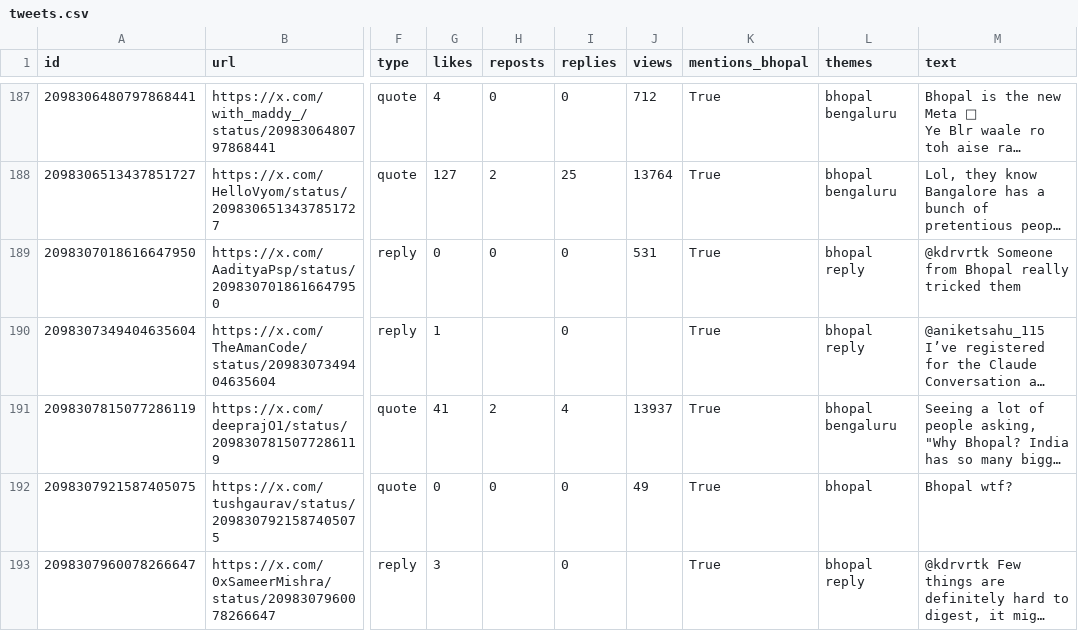
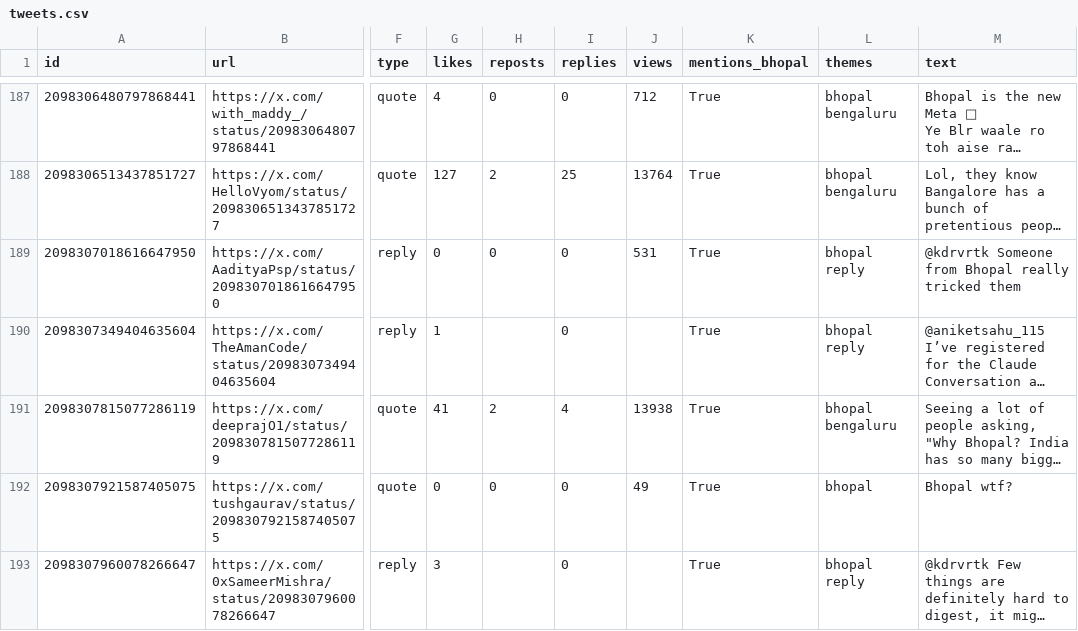
Before and after one commit to Vishal4742/claude-community-bhopal, a CSV file: blog/fable-5-1-build-days-bhopal/tweets.csv, drawn as a sheet; only a part is shown, gaps mark what is left out; long unchanged cells end in …; the diff names each change by its address in the sheet, - before the commit and + after, or states it on an @@ line.

```diff
--- a/blog/fable-5-1-build-days-bhopal/tweets.csv
+++ b/blog/fable-5-1-build-days-bhopal/tweets.csv
-J191 (views): 13937
+J191 (views): 13938
```
Also changed, not shown: 2 other files.
